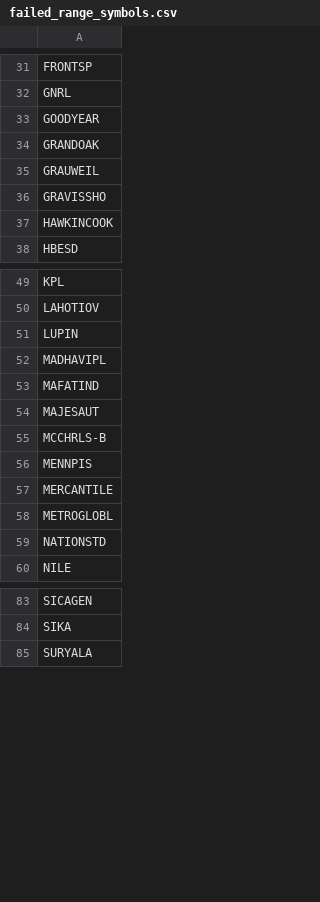
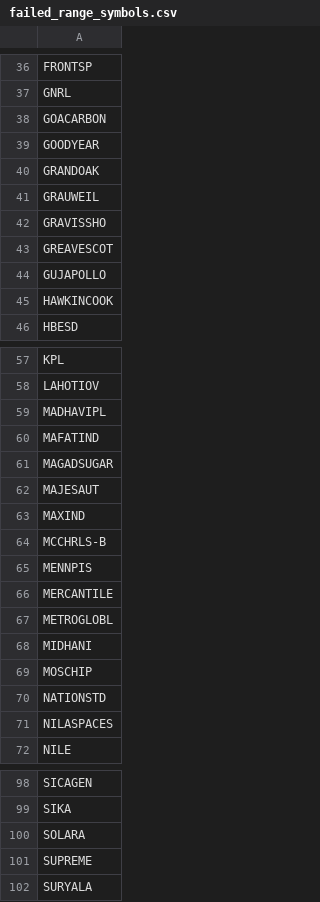
Before and after one commit to rjganatra/StockGPT, a CSV file: data/range/failed_range_symbols.csv, drawn as a sheet; only a part is shown, gaps mark what is left out; the diff covers the shown part only.

```diff
--- a/data/range/failed_range_symbols.csv
+++ b/data/range/failed_range_symbols.csv
@@ -32,2 +37,3 @@ FRONTSP
 GNRL
+GOACARBON
 GOODYEAR
@@ -36,2 +42,4 @@ GRAUWEIL
 GRAVISSHO
+GREAVESCOT
+GUJAPOLLO
 HAWKINCOOK
@@ -50,6 +58,7 @@ KPL
 LAHOTIOV
-LUPIN
 MADHAVIPL
 MAFATIND
+MAGADSUGAR
 MAJESAUT
+MAXIND
 MCCHRLS-B
@@ -58,3 +67,6 @@ MERCANTILE
 METROGLOBL
+MIDHANI
+MOSCHIP
 NATIONSTD
+NILASPACES
 NILE
@@ -84,2 +99,4 @@ SICAGEN
 SIKA
+SOLARA
+SUPREME
 SURYALA
```
Also changed, not shown: 8 added rows and 1 edited cell elsewhere in this file, data/performance/signal_performance_summary.csv, data/range/range_bound.csv, 5 other files.
